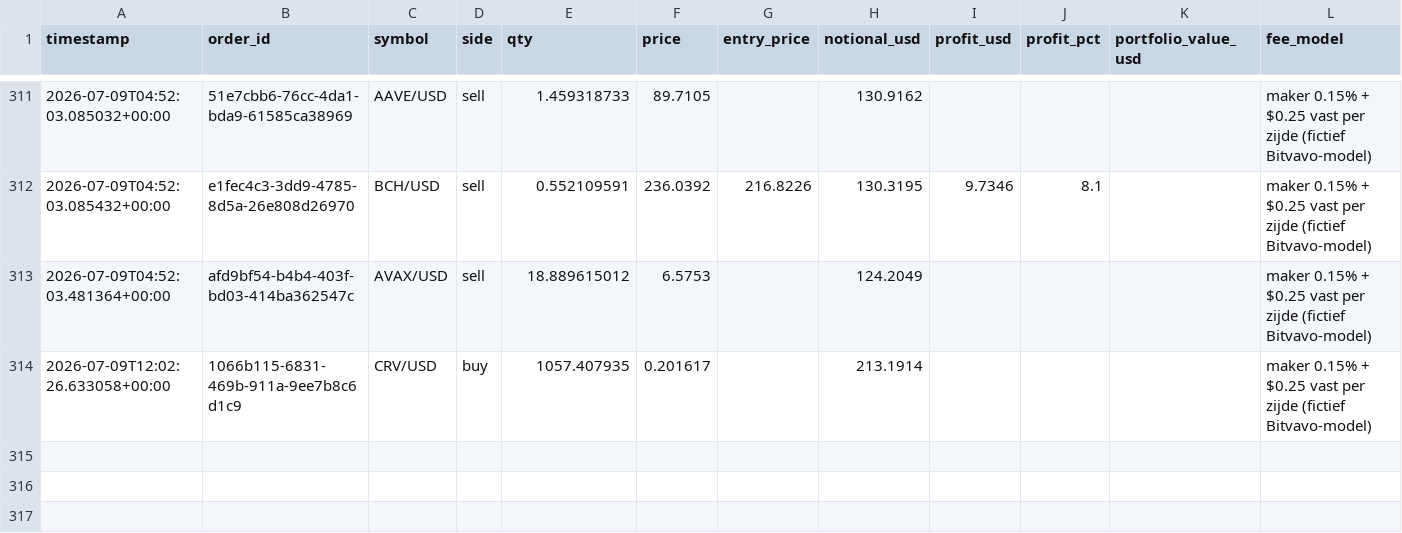
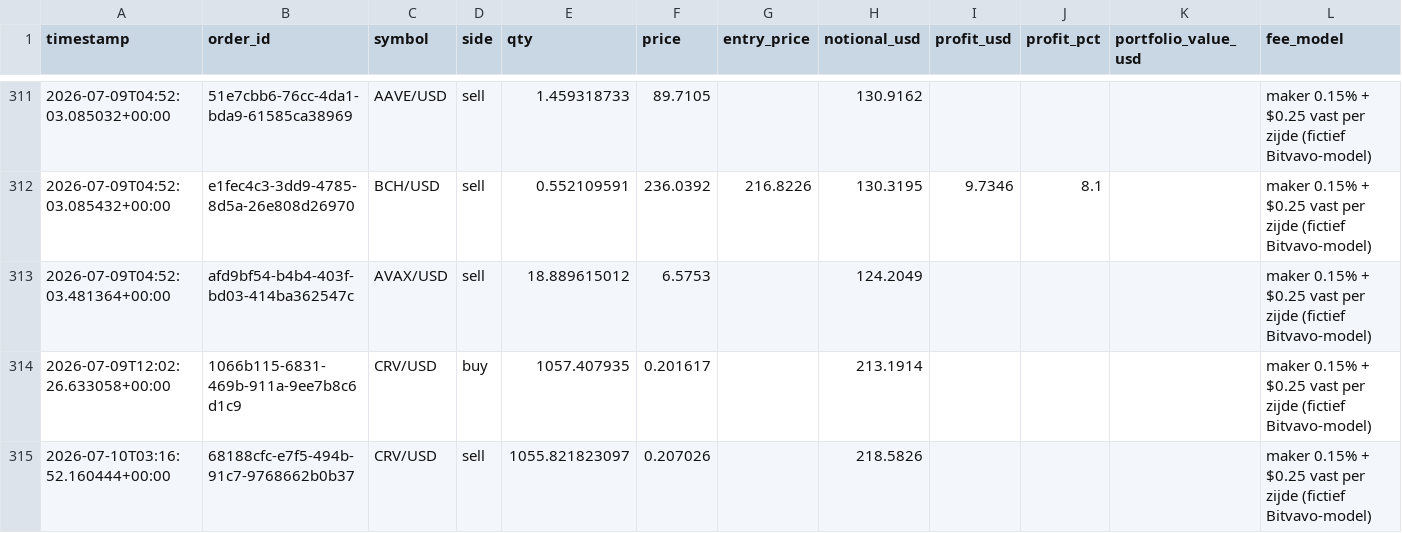
Before and after one commit to Bramsmit/MCP-alpaca, a CSV file: data/alpaca_trades.csv, drawn as a sheet; only a part is shown, gaps mark what is left out; the diff names each change by its address in the sheet, - before the commit and + after, or states it on an @@ line.

```diff
--- a/data/alpaca_trades.csv
+++ b/data/alpaca_trades.csv
+row 315: 2026-07-10T03:16:52.160444+00:00 | 68188cfc-e7f5-494b-91c7-9768662b0b37 | CRV/USD | sell | 1055.821823097 | 0.207026 |  | 218.5826 |  |  |  | maker 0.15% + $0.25 vast per zijde (fictief Bitvavo-model)
```
Also changed, not shown: 1 other file.
